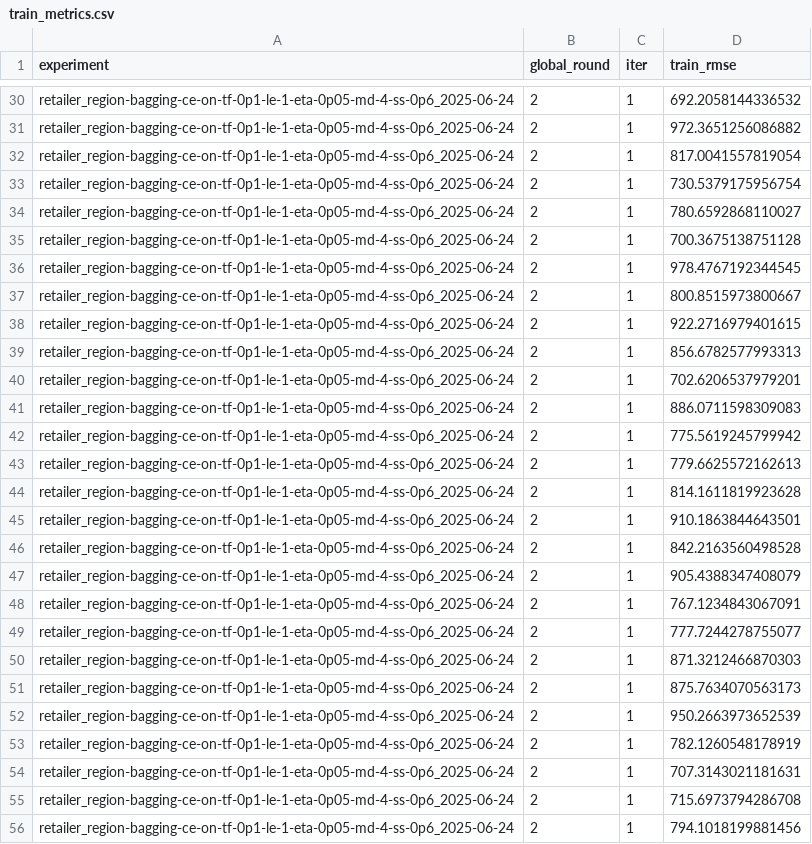
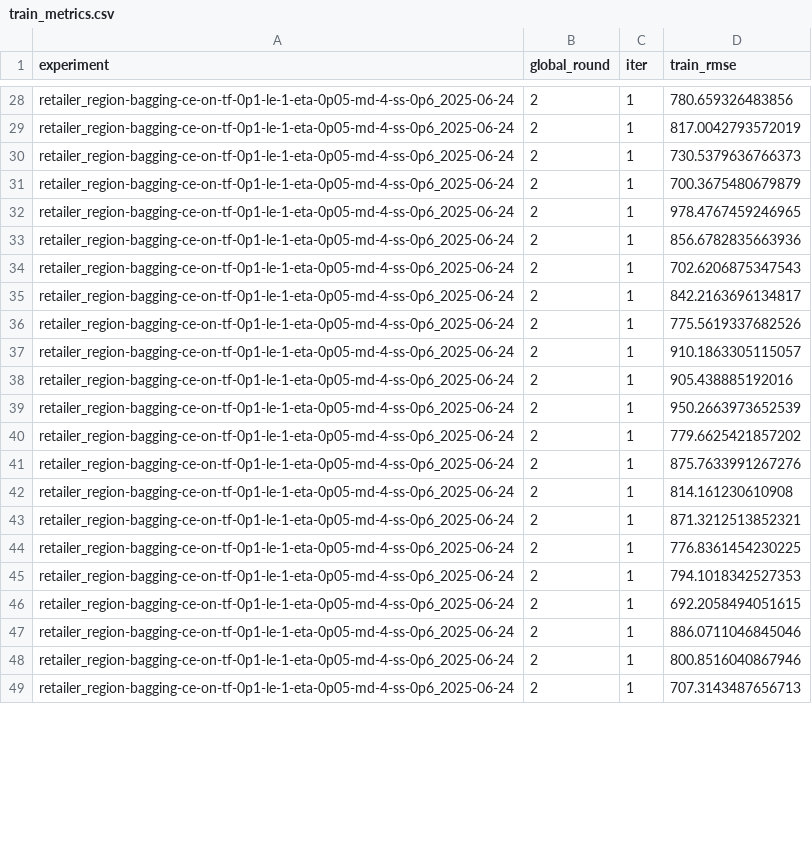
Before and after one commit to hugodlm03/Codigo-Aplicacion-de-Aprendizaje-Federado, a CSV file: src/results/resultados_globales/train_metrics.csv, drawn as a sheet; only a part is shown, gaps mark what is left out; removed rows and columns are numbered as before the commit, all else as after; the diff covers the shown part only; the diff names each change by its address in the sheet, - before the commit and + after, or states it on an @@ line.

```diff
--- a/src/results/resultados_globales/train_metrics.csv
+++ b/src/results/resultados_globales/train_metrics.csv
-D28 (train_rmse): 692.2058144336532
+D28 (train_rmse): 780.659326483856
-D29 (train_rmse): 972.3651256086882
+D29 (train_rmse): 817.0042793572019
-D30 (train_rmse): 817.0041557819054
+D30 (train_rmse): 730.5379636766373
-D31 (train_rmse): 730.5379175956754
+D31 (train_rmse): 700.3675480679879
-D32 (train_rmse): 780.6592868110027
+D32 (train_rmse): 978.4767459246965
-D33 (train_rmse): 700.3675138751128
+D33 (train_rmse): 856.6782835663936
-D34 (train_rmse): 978.4767192344545
+D34 (train_rmse): 702.6206875347543
-D35 (train_rmse): 800.8515973800667
+D35 (train_rmse): 842.2163696134817
-D36 (train_rmse): 922.2716979401615
+D36 (train_rmse): 775.5619337682526
-D37 (train_rmse): 856.6782577993313
+D37 (train_rmse): 910.1863305115057
-D38 (train_rmse): 702.6206537979201
+D38 (train_rmse): 905.438885192016
-row 41: retailer_region-bagging-ce-on-tf-0p1-le-1-eta-0p05-md-4-ss-0p6_2025-06-24 | 2 | 1 | 886.0711598309083
-row 42: retailer_region-bagging-ce-on-tf-0p1-le-1-eta-0p05-md-4-ss-0p6_2025-06-24 | 2 | 1 | 775.5619245799942
-row 43: retailer_region-bagging-ce-on-tf-0p1-le-1-eta-0p05-md-4-ss-0p6_2025-06-24 | 2 | 1 | 779.6625572162613
-row 44: retailer_region-bagging-ce-on-tf-0p1-le-1-eta-0p05-md-4-ss-0p6_2025-06-24 | 2 | 1 | 814.1611819923628
-row 45: retailer_region-bagging-ce-on-tf-0p1-le-1-eta-0p05-md-4-ss-0p6_2025-06-24 | 2 | 1 | 910.1863844643501
-row 46: retailer_region-bagging-ce-on-tf-0p1-le-1-eta-0p05-md-4-ss-0p6_2025-06-24 | 2 | 1 | 842.2163560498528
-row 47: retailer_region-bagging-ce-on-tf-0p1-le-1-eta-0p05-md-4-ss-0p6_2025-06-24 | 2 | 1 | 905.4388347408079
-row 48: retailer_region-bagging-ce-on-tf-0p1-le-1-eta-0p05-md-4-ss-0p6_2025-06-24 | 2 | 1 | 767.1234843067091
-row 49: retailer_region-bagging-ce-on-tf-0p1-le-1-eta-0p05-md-4-ss-0p6_2025-06-24 | 2 | 1 | 777.7244278755077
-row 50: retailer_region-bagging-ce-on-tf-0p1-le-1-eta-0p05-md-4-ss-0p6_2025-06-24 | 2 | 1 | 871.3212466870303
-row 51: retailer_region-bagging-ce-on-tf-0p1-le-1-eta-0p05-md-4-ss-0p6_2025-06-24 | 2 | 1 | 875.7634070563173
-D40 (train_rmse): 782.1260548178919
+D40 (train_rmse): 779.6625421857202
-D41 (train_rmse): 707.3143021181631
+D41 (train_rmse): 875.7633991267276
-D42 (train_rmse): 715.6973794286708
+D42 (train_rmse): 814.161230610908
-D43 (train_rmse): 794.1018199881456
+D43 (train_rmse): 871.3212513852321
+row 44: retailer_region-bagging-ce-on-tf-0p1-le-1-eta-0p05-md-4-ss-0p6_2025-06-24 | 2 | 1 | 776.8361454230225
+row 45: retailer_region-bagging-ce-on-tf-0p1-le-1-eta-0p05-md-4-ss-0p6_2025-06-24 | 2 | 1 | 794.1018342527353
+row 46: retailer_region-bagging-ce-on-tf-0p1-le-1-eta-0p05-md-4-ss-0p6_2025-06-24 | 2 | 1 | 692.2058494051615
+row 47: retailer_region-bagging-ce-on-tf-0p1-le-1-eta-0p05-md-4-ss-0p6_2025-06-24 | 2 | 1 | 886.0711046845046
+row 48: retailer_region-bagging-ce-on-tf-0p1-le-1-eta-0p05-md-4-ss-0p6_2025-06-24 | 2 | 1 | 800.8516040867946
+row 49: retailer_region-bagging-ce-on-tf-0p1-le-1-eta-0p05-md-4-ss-0p6_2025-06-24 | 2 | 1 | 707.3143487656713
```
Also changed, not shown: 6 added rows, 2 removed rows, 15 moved rows and 28 edited cells elsewhere in this file, src/results/resultados_globales/server_metrics.csv, 10 other files.
